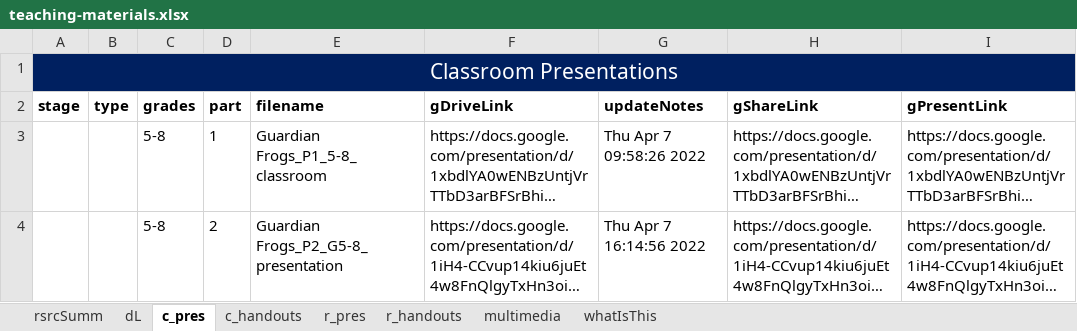
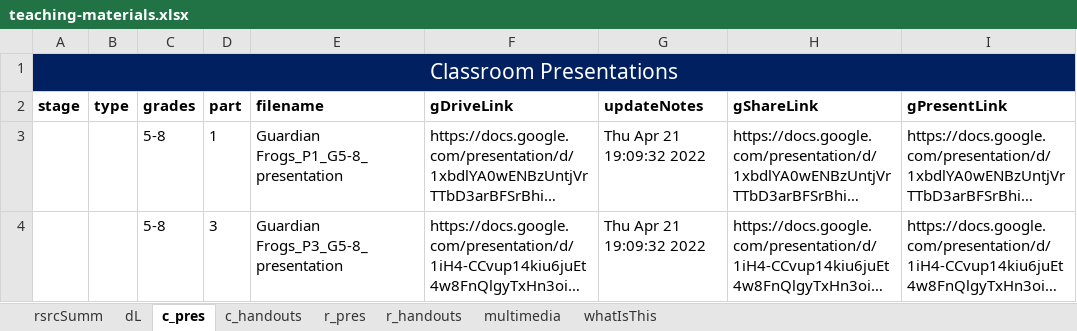
Before and after one commit to galacticpolymath/TEST, an Excel workbook: meta/teaching-materials.xlsx, sheet c_pres, drawn as a sheet; only a part is shown; long unchanged cells end in …; values as stored, in another font and other column widths than the file's, no borders; conditional formats not drawn; the diff names each change by its address in the sheet, - before the commit and + after, or states it on an @@ line.

```diff
--- a/meta/teaching-materials.xlsx (sheet c_pres)
+++ b/meta/teaching-materials.xlsx (sheet c_pres)
-E3 (filename): Guardian Frogs_P1_5-8_classroom
+E3 (filename): Guardian Frogs_P1_G5-8_presentation
-G3 (updateNotes): Thu Apr 7 09:58:26 2022
+G3 (updateNotes): Thu Apr 21 19:09:32 2022
-D4 (part): 2
+D4 (part): 3
-E4 (filename): Guardian Frogs_P2_G5-8_presentation
+E4 (filename): Guardian Frogs_P3_G5-8_presentation
-G4 (updateNotes): Thu Apr 7 16:14:56 2022
+G4 (updateNotes): Thu Apr 21 19:09:32 2022
```
Also changed, not shown: meta/procedure_GSheetsOnly.xlsx, 7 other files.
